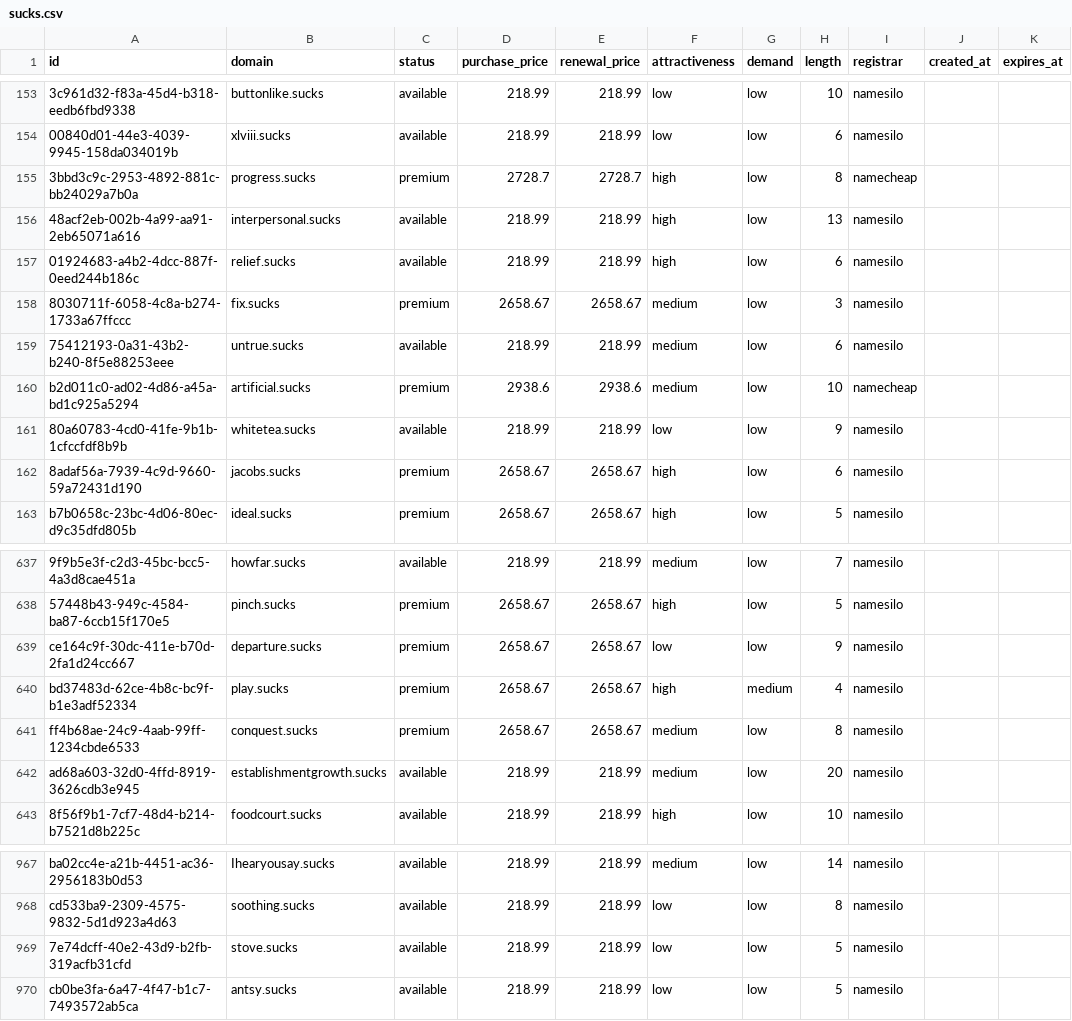
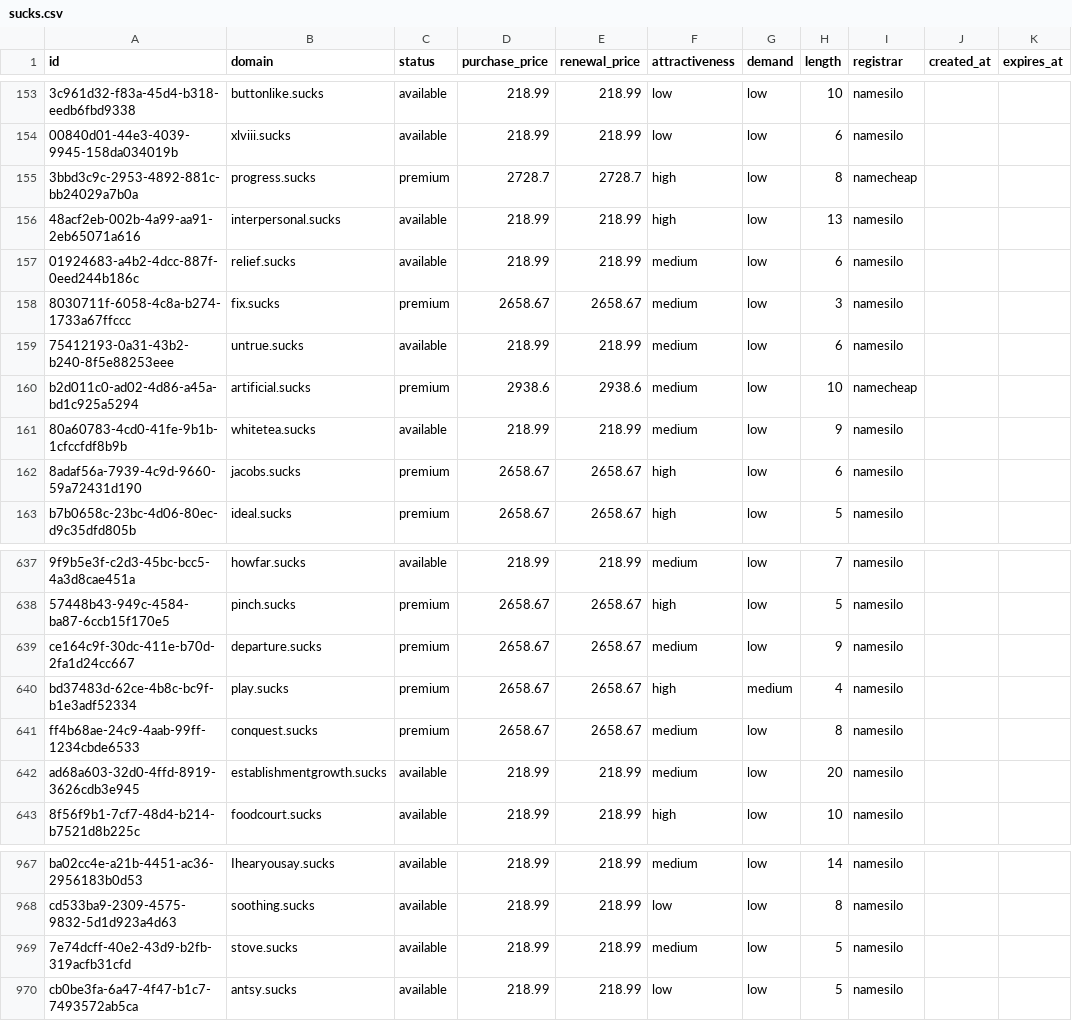
Before and after one commit to UniqueDomains/sucks-oneword-domains, a CSV file: sucks.csv, drawn as a sheet; only a part is shown, gaps mark what is left out; the diff names each change by its address in the sheet, - before the commit and + after, or states it on an @@ line.

Commit message:
Domains update

```diff
--- a/sucks.csv
+++ b/sucks.csv
-F157 (attractiveness): high
+F157 (attractiveness): medium
-F161 (attractiveness): low
+F161 (attractiveness): medium
-F639 (attractiveness): low
+F639 (attractiveness): medium
-F969 (attractiveness): low
+F969 (attractiveness): medium
```
Also changed, not shown: 4 other files.
